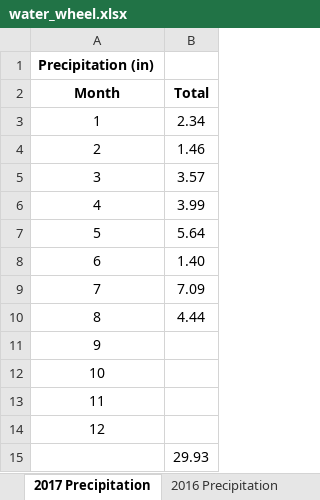
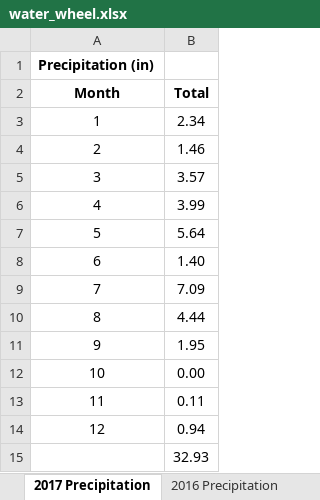
Before and after one commit to thecbp/P8105_HW2_cbp2128, an Excel workbook: data/P2/water_wheel.xlsx, sheet 2017 Precipitation, drawn as a sheet; values as stored, in another font and other column widths than the file's, no borders; the diff names each change by its address in the sheet, - before the commit and + after, or states it on an @@ line.

```diff
--- a/data/P2/water_wheel.xlsx (sheet 2017 Precipitation)
+++ b/data/P2/water_wheel.xlsx (sheet 2017 Precipitation)
-B11 (Total): (empty)
+B11 (Total): 1.95
-B12 (Total): (empty)
+B12 (Total): 0.00
-B13 (Total): (empty)
+B13 (Total): 0.11
-B14 (Total): (empty)
+B14 (Total): 0.94
-B15 (Total): 29.93
+B15 (Total): 32.93
```
Also changed, not shown: sheet Mr. Trash Wheel, sheet Professor Trash Wheel, other sheet tabs, 2 other files.
